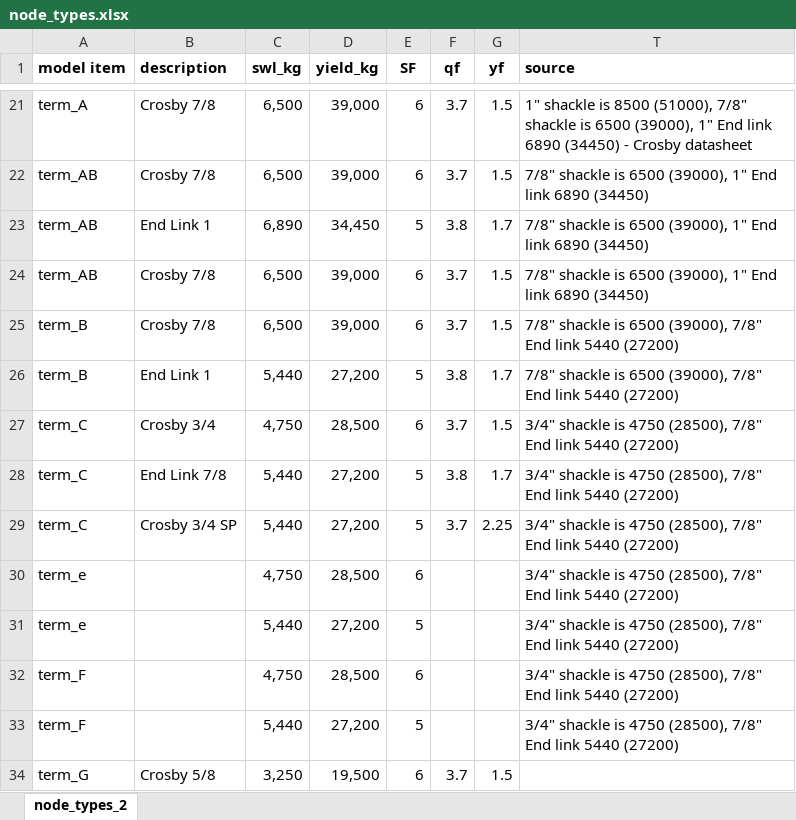
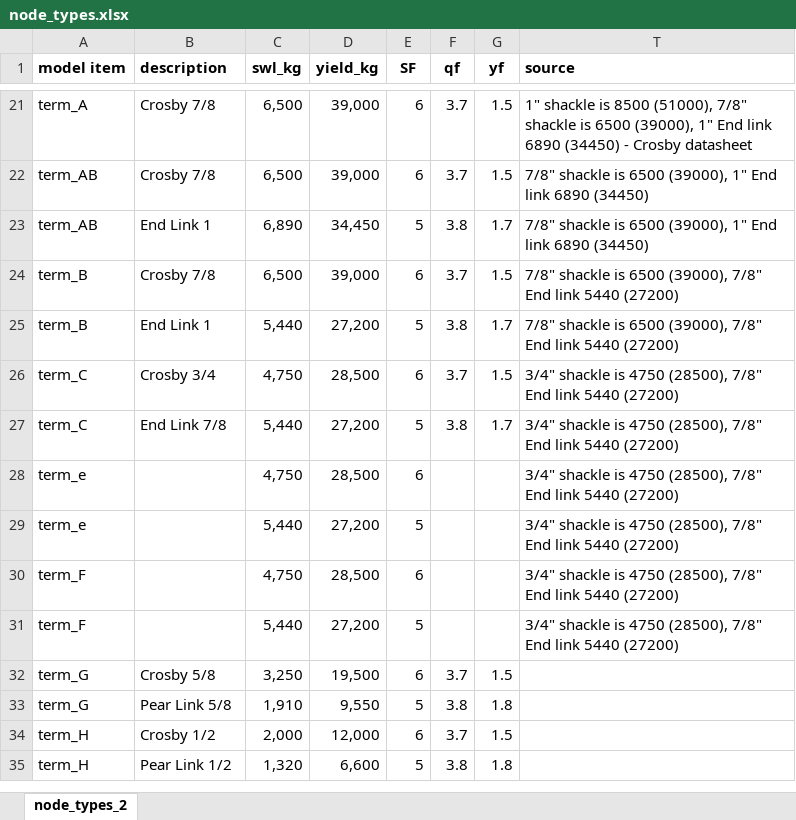
Before and after one commit to petejan/sots-cable-model, an Excel workbook: python/node_types.xlsx, sheet node_types_2, drawn as a sheet; only a part is shown, gaps mark what is left out; the shorter side is filled out with more unchanged rows; values as stored, in another font and other column widths than the file's, no borders; the diff names each change by its address in the sheet, - before the commit and + after, or states it on an @@ line.

```diff
--- a/python/node_types.xlsx (sheet node_types_2)
+++ b/python/node_types.xlsx (sheet node_types_2)
-row 24: term_AB | Crosby 7/8 | 6,500 | 39,000 | 6 | 3.7 | 1.5 | 7/8" shackle is 6500 (39000), 1" End link 6890 (34450)
-row 29: term_C | Crosby 3/4 SP | 5,440 | 27,200 | 5 | 3.7 | 2.25 | 3/4" shackle is 4750 (28500), 7/8" End link 5440 (27200)
```
Also changed, not shown: formulas that keep their value, hidden cells, sofs/life-depth-order.xlsx, 2 other files.
